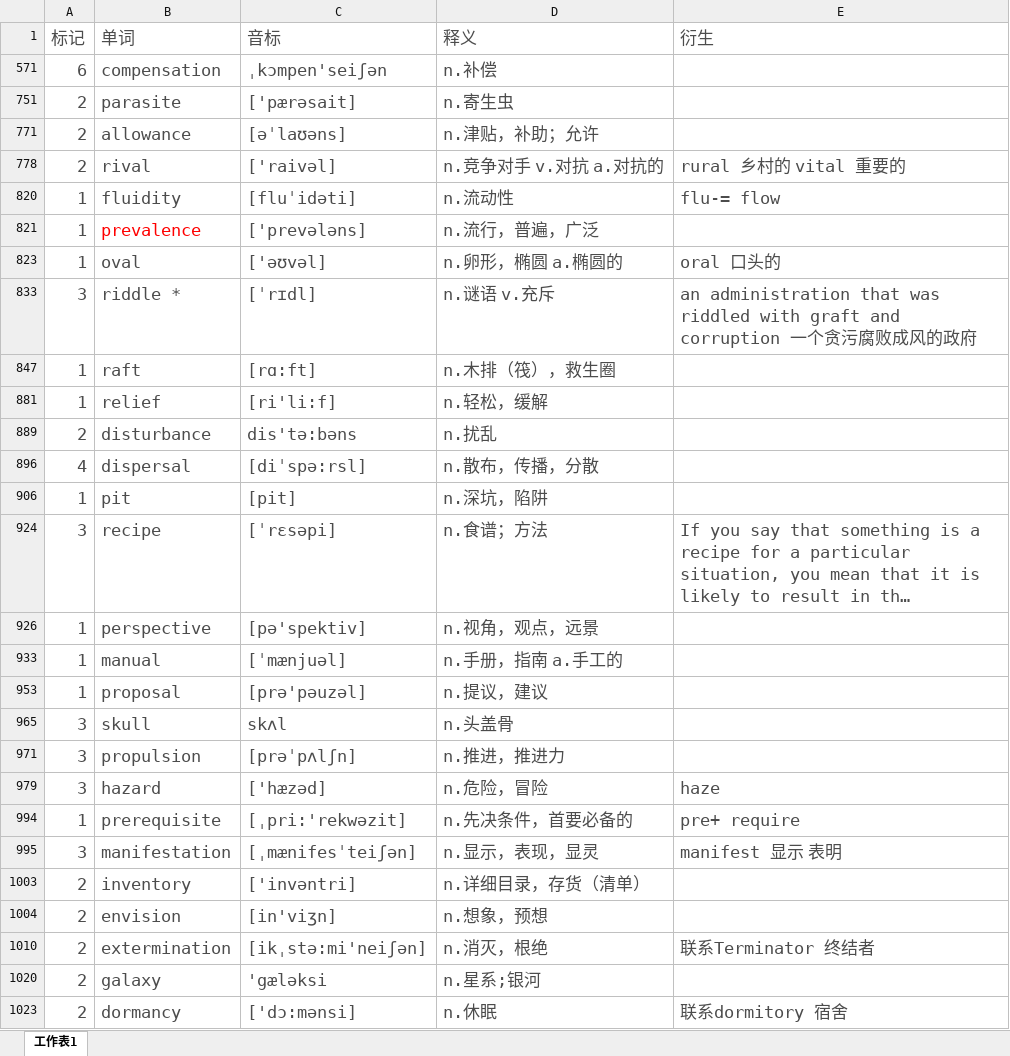
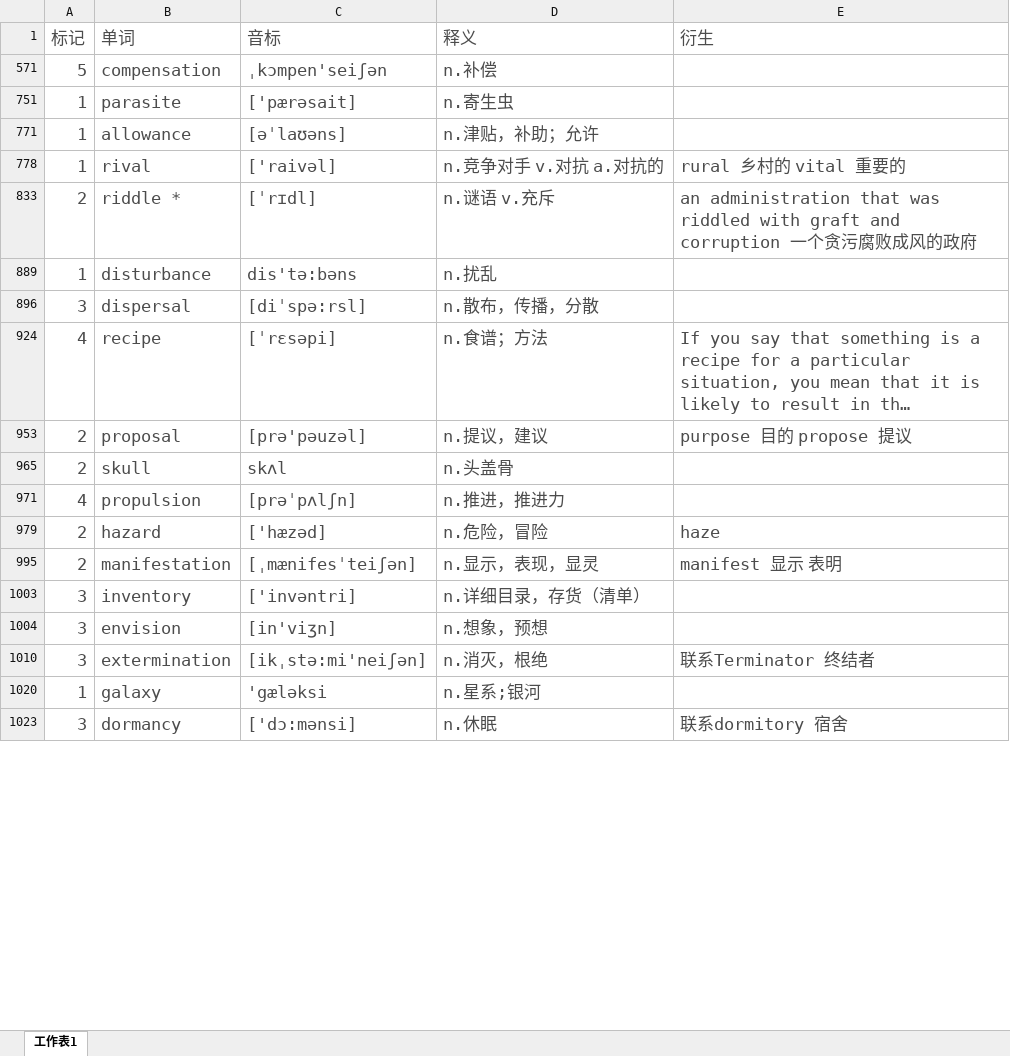
Before and after one commit to mytEcust/toefllevellist, an Excel workbook: Level 3.xlsx, sheet 工作表1, drawn as a sheet; only a part is shown; long unchanged cells end in …; values as stored, in another font and other column widths than the file's, no borders; charts and pictures not drawn; the diff covers the shown part only; the diff names each change by its address in the sheet, - before the commit and + after, or states it on an @@ line.

```diff
--- a/Level 3.xlsx (sheet 工作表1)
+++ b/Level 3.xlsx (sheet 工作表1)
-A571 (标记): 6
+A571 (标记): 5
-A751 (标记): 2
+A751 (标记): 1
-A771 (标记): 2
+A771 (标记): 1
-A778 (标记): 2
+A778 (标记): 1
-row 820: 1 | fluidity | [fluˈidəti] | n.流动性 | flu-= flow
-row 821: 1 | prevalence | ['prevələns] | n.流行，普遍，广泛
-row 823: 1 | oval | ['əʊvəl] | n.卵形，椭圆 a.椭圆的 | oral 口头的
-A833 (标记): 3
+A833 (标记): 2
-row 847: 1 | raft | [rɑ:ft] | n.木排（筏），救生圈
-row 881: 1 | relief | [ri'li:f] | n.轻松，缓解
-A889 (标记): 2
+A889 (标记): 1
-A896 (标记): 4
+A896 (标记): 3
-row 906: 1 | pit | [pit] | n.深坑，陷阱
-A924 (标记): 3
+A924 (标记): 4
-row 926: 1 | perspective | [pə'spektiv] | n.视角，观点，远景
-row 933: 1 | manual | [ˈmænjuəl] | n.手册，指南 a.手工的
-A953 (标记): 1
+A953 (标记): 2
-E953 (衍生): (empty)
+E953 (衍生): purpose 目的 propose 提议
-A965 (标记): 3
+A965 (标记): 2
-A971 (标记): 3
+A971 (标记): 4
-A979 (标记): 3
+A979 (标记): 2
-row 994: 1 | prerequisite | [ˌpri:'rekwəzit] | n.先决条件，首要必备的 | pre+ require
-A995 (标记): 3
+A995 (标记): 2
-A1003:A1004 (标记): 2
+A1003:A1004 (标记): 3
-A1010 (标记): 2
+A1010 (标记): 3
-A1020 (标记): 2
+A1020 (标记): 1
-A1023 (标记): 2
+A1023 (标记): 3
```
Also changed, not shown: 22 removed rows and 27 edited cells elsewhere in this sheet, hidden cells, tpo.xlsx.
